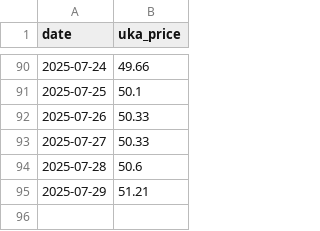
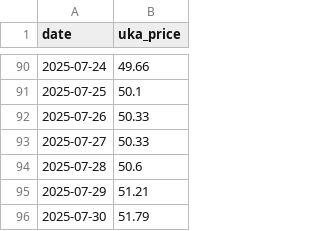
Before and after one commit to ia2525/uka, a CSV file: data/raw/uka_timeseries.csv, drawn as a sheet; only a part is shown, gaps mark what is left out; the diff names each change by its address in the sheet, - before the commit and + after, or states it on an @@ line.

```diff
--- a/data/raw/uka_timeseries.csv
+++ b/data/raw/uka_timeseries.csv
+row 96: 2025-07-30 | 51.79
```
